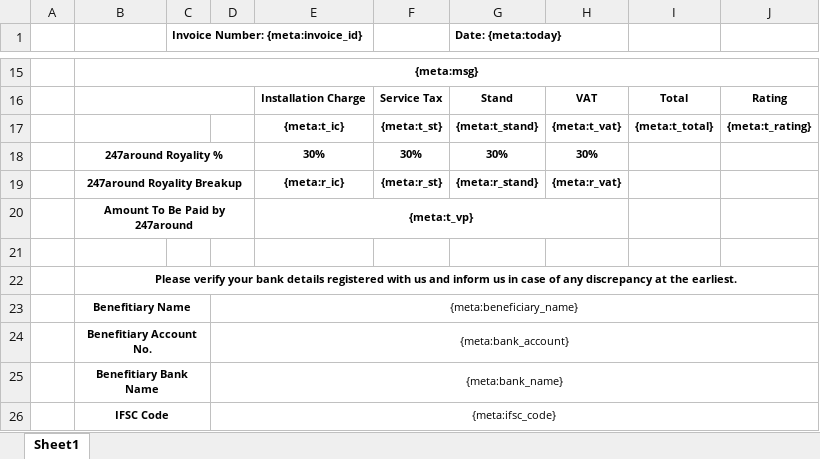
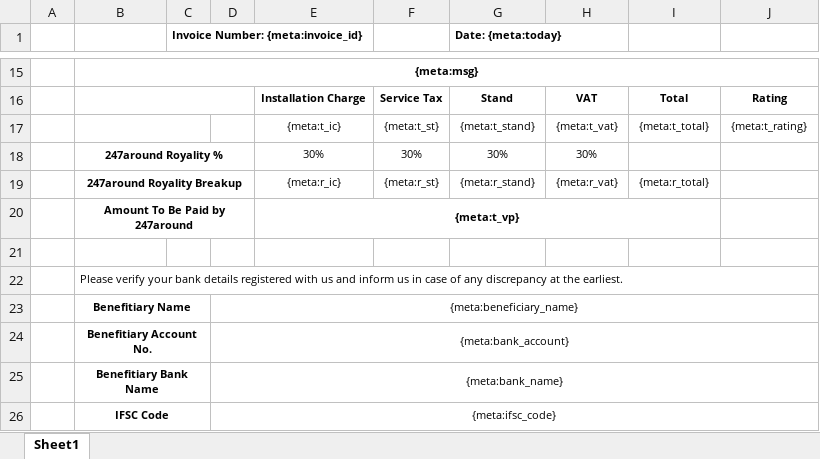
Before and after one commit to 247around-DeepakSharma/Deepak, an Excel workbook: application/controllers/excel-templates/Vendor_Settlement_Template-FoC-v3.xlsx, sheet Sheet1, drawn as a sheet; only a part is shown, gaps mark what is left out; values as stored, in another font and other column widths than the file's, no borders; charts and pictures not drawn; the diff names each change by its address in the sheet, - before the commit and + after, or states it on an @@ line.

Commit message:
Minor

```diff
--- a/application/controllers/excel-templates/Vendor_Settlement_Template-FoC-v3.xlsx (sheet Sheet1)
+++ b/application/controllers/excel-templates/Vendor_Settlement_Template-FoC-v3.xlsx (sheet Sheet1)
-E17:J17 bold: on
+E17:J17 bold: off
-E18:H19 bold: on
+E18:H19 bold: off
-I19: (empty)
+I19: {meta:r_total}
-E20:H20 merged
+E20:I20 merged
@@ B22 bold: on → off, alignment: center → left @@
```
